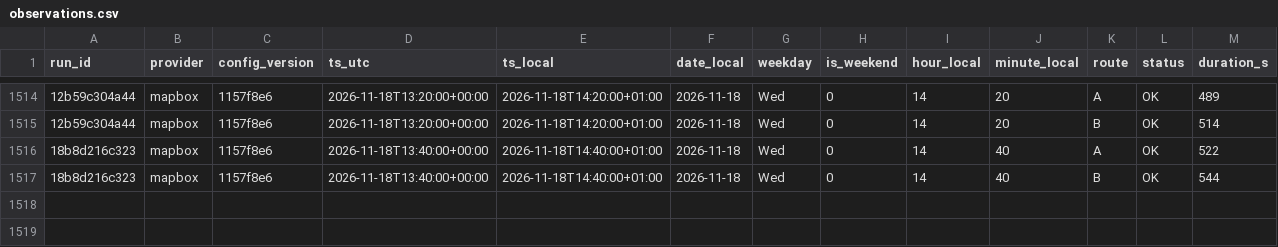
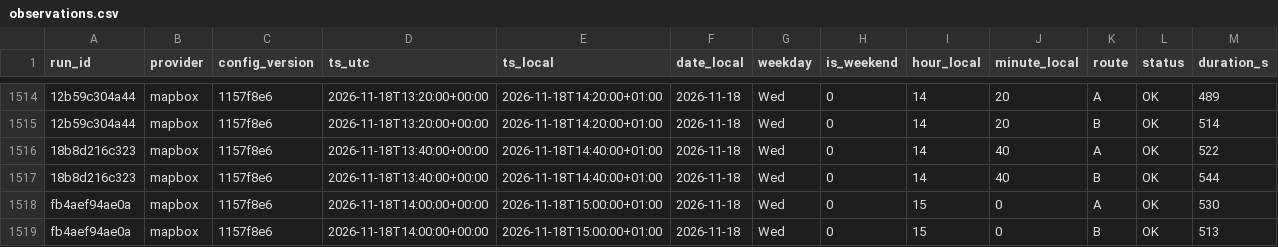
Before and after one commit to AngeloRules/route-data, a CSV file: data/observations.csv, drawn as a sheet; only a part is shown, gaps mark what is left out; rows hold the shown columns only; the diff names each change by its address in the sheet, - before the commit and + after, or states it on an @@ line.

Commit message:
Log travel times 2026-11-18T15:00+0100

```diff
--- a/data/observations.csv
+++ b/data/observations.csv
+row 1518: fb4aef94ae0a | mapbox | 1157f8e6 | 2026-11-18T14:00:00+00:00 | 2026-11-18T15:00:00+01:00 | 2026-11-18 | Wed | 0 | 15 | 0 | A | OK | 530
+row 1519: fb4aef94ae0a | mapbox | 1157f8e6 | 2026-11-18T14:00:00+00:00 | 2026-11-18T15:00:00+01:00 | 2026-11-18 | Wed | 0 | 15 | 0 | B | OK | 513
```
